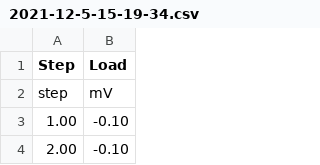
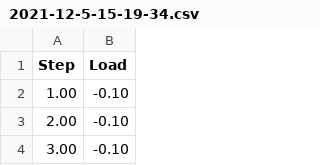
Before and after one commit to wiihoffmann/indenter-control-panel, a CSV file: samples/2021-12-5-15-19-34.csv, drawn as a sheet; only a part is shown; the shorter side is filled out with more unchanged rows; the diff names each change by its address in the sheet, - before the commit and + after, or states it on an @@ line.

Commit message:
Modified code to better follow OOP principals. Can also now save data.

```diff
--- a/samples/2021-12-5-15-19-34.csv
+++ b/samples/2021-12-5-15-19-34.csv
-row 2: step | mV
```
Also changed, not shown: 10 other files.
